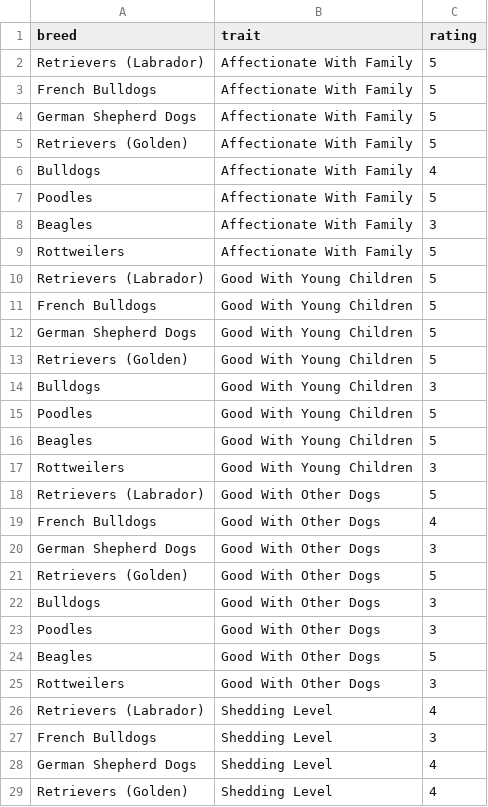
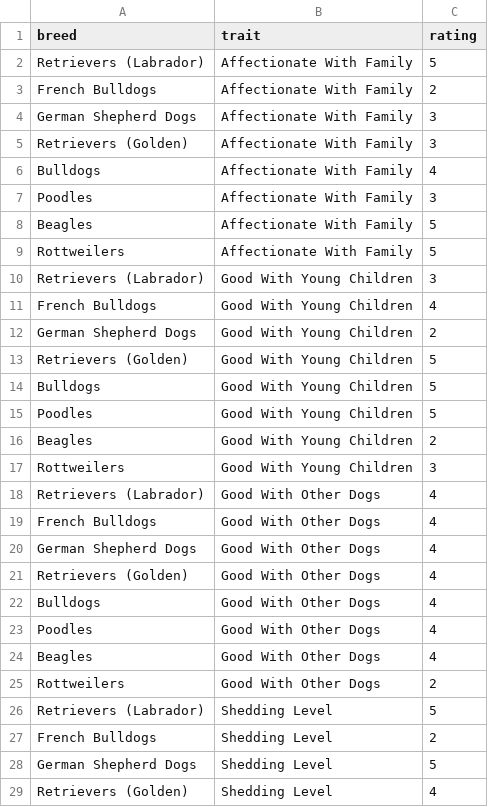
Before and after one commit to deepshamenghani/shinypython_meetup, a CSV file: shinyAppCode/dog_traits.csv, drawn as a sheet; only a part is shown; the diff covers the shown part only.

Commit message:
Synthetic data update

```diff
--- a/shinyAppCode/dog_traits.csv
+++ b/shinyAppCode/dog_traits.csv
@@ -2,28 +2,28 @@ breed,trait,rating
 Retrievers (Labrador),Affectionate With Family,5
-French Bulldogs,Affectionate With Family,5
-German Shepherd Dogs,Affectionate With Family,5
-Retrievers (Golden),Affectionate With Family,5
+French Bulldogs,Affectionate With Family,2
+German Shepherd Dogs,Affectionate With Family,3
+Retrievers (Golden),Affectionate With Family,3
 Bulldogs,Affectionate With Family,4
-Poodles,Affectionate With Family,5
-Beagles,Affectionate With Family,3
+Poodles,Affectionate With Family,3
+Beagles,Affectionate With Family,5
 Rottweilers,Affectionate With Family,5
-Retrievers (Labrador),Good With Young Children,5
-French Bulldogs,Good With Young Children,5
-German Shepherd Dogs,Good With Young Children,5
+Retrievers (Labrador),Good With Young Children,3
+French Bulldogs,Good With Young Children,4
+German Shepherd Dogs,Good With Young Children,2
 Retrievers (Golden),Good With Young Children,5
-Bulldogs,Good With Young Children,3
+Bulldogs,Good With Young Children,5
 Poodles,Good With Young Children,5
-Beagles,Good With Young Children,5
+Beagles,Good With Young Children,2
 Rottweilers,Good With Young Children,3
-Retrievers (Labrador),Good With Other Dogs,5
+Retrievers (Labrador),Good With Other Dogs,4
 French Bulldogs,Good With Other Dogs,4
-German Shepherd Dogs,Good With Other Dogs,3
-Retrievers (Golden),Good With Other Dogs,5
-Bulldogs,Good With Other Dogs,3
-Poodles,Good With Other Dogs,3
-Beagles,Good With Other Dogs,5
-Rottweilers,Good With Other Dogs,3
-Retrievers (Labrador),Shedding Level,4
-French Bulldogs,Shedding Level,3
-German Shepherd Dogs,Shedding Level,4
+German Shepherd Dogs,Good With Other Dogs,4
+Retrievers (Golden),Good With Other Dogs,4
+Bulldogs,Good With Other Dogs,4
+Poodles,Good With Other Dogs,4
+Beagles,Good With Other Dogs,4
+Rottweilers,Good With Other Dogs,2
+Retrievers (Labrador),Shedding Level,5
+French Bulldogs,Shedding Level,2
+German Shepherd Dogs,Shedding Level,5
 Retrievers (Golden),Shedding Level,4
```
Also changed, not shown: 65 edited cells elsewhere in this file, 4 other files.
